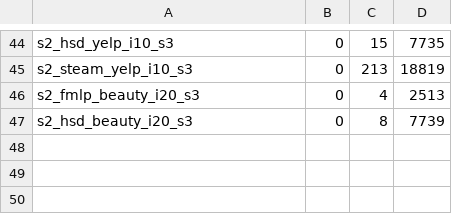
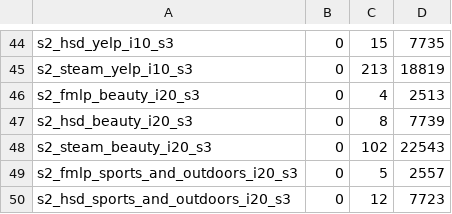
Before and after one commit to Keshavii/DenoisingSurvey, a TSV file: pc2/rq10/results/run_summary.tsv, drawn as a sheet; only a part is shown, gaps mark what is left out; the diff names each change by its address in the sheet, - before the commit and + after, or states it on an @@ line.

```diff
--- a/pc2/rq10/results/run_summary.tsv
+++ b/pc2/rq10/results/run_summary.tsv
+row 48: s2_steam_beauty_i20_s3 | 0 | 102 | 22543
+row 49: s2_fmlp_sports_and_outdoors_i20_s3 | 0 | 5 | 2557
+row 50: s2_hsd_sports_and_outdoors_i20_s3 | 0 | 12 | 7723
```
Also changed, not shown: pc2/rq10/results/stage2_summary.tsv, 19 other files.
